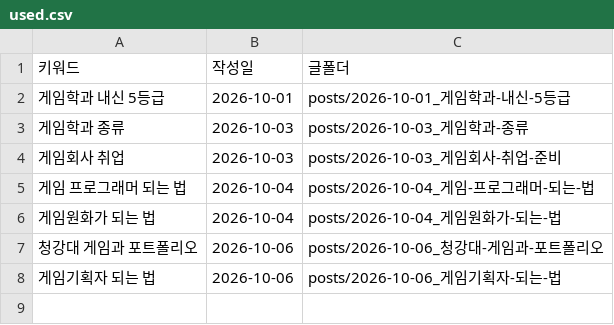
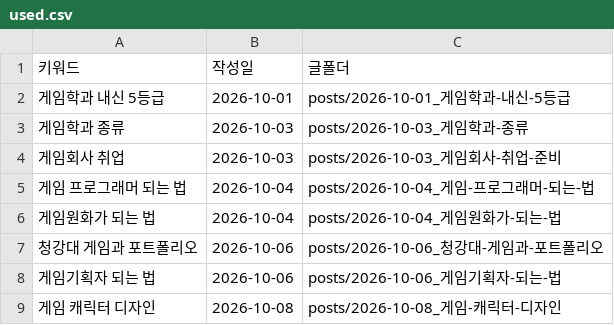
Before and after one commit to phy930310-stack/blogaeo, a CSV file: keywords/used.csv, drawn as a sheet; the diff names each change by its address in the sheet, - before the commit and + after, or states it on an @@ line.

```diff
--- a/keywords/used.csv
+++ b/keywords/used.csv
+row 9: 게임 캐릭터 디자인 | 2026-10-08 | posts/2026-10-08_게임-캐릭터-디자인
```
Also changed, not shown: keywords/backlog.csv, keywords/clusters.csv, 20 other files.
